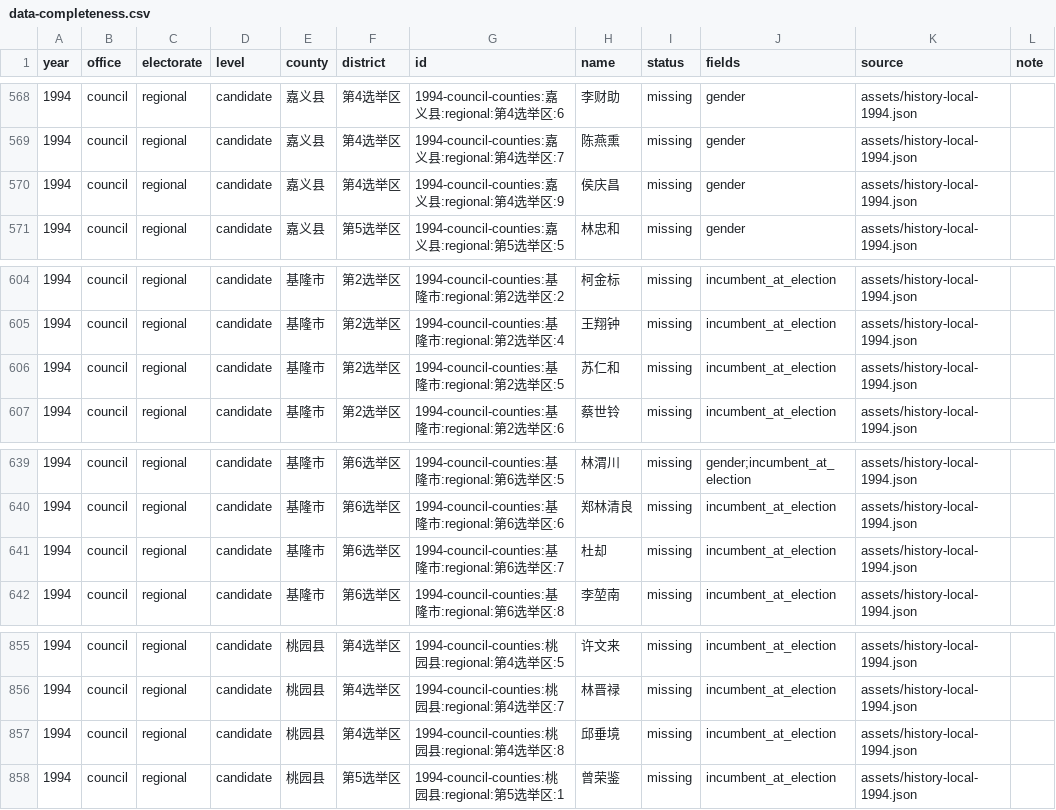
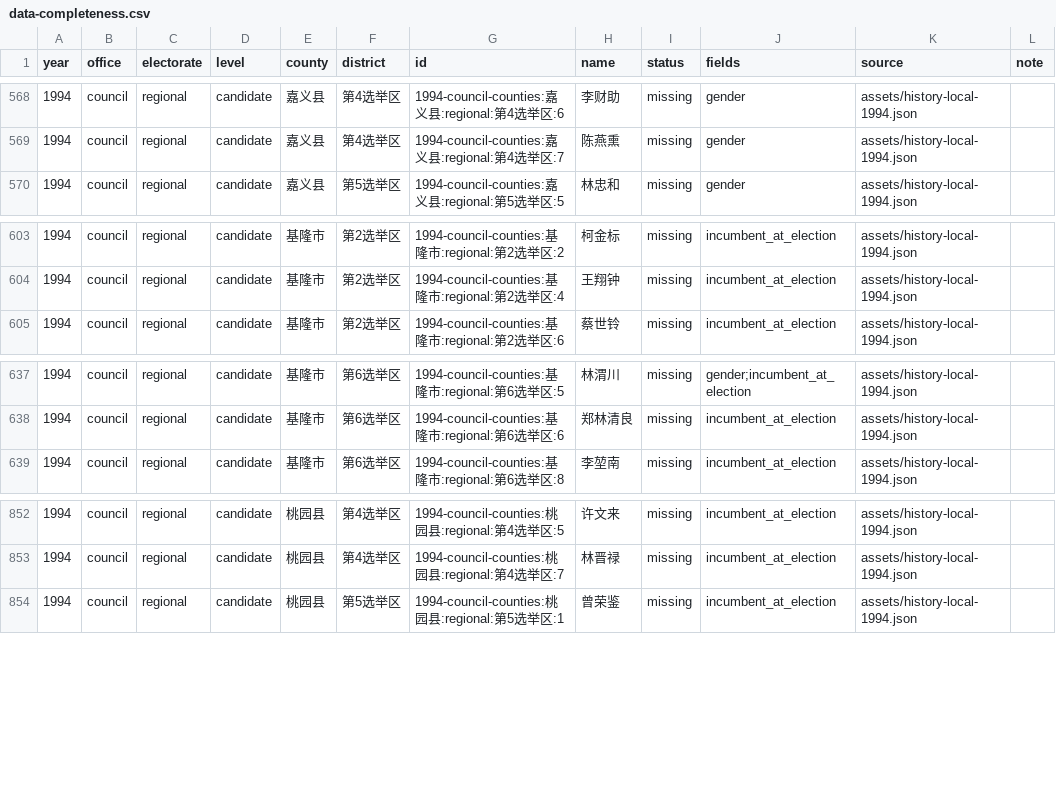
Before and after one commit to AlexWei2048/taiwan-map-painter, a CSV file: reports/data-completeness.csv, drawn as a sheet; only a part is shown, gaps mark what is left out; the diff names each change by its address in the sheet, - before the commit and + after, or states it on an @@ line.

```diff
--- a/reports/data-completeness.csv
+++ b/reports/data-completeness.csv
-row 570: 1994 | council | regional | candidate | 嘉义县 | 第4选举区 | 1994-council-counties:嘉义县:regional:第4选举区:9 | 侯庆昌 | missing | gender | assets/history-local-1994.json
-row 606: 1994 | council | regional | candidate | 基隆市 | 第2选举区 | 1994-council-counties:基隆市:regional:第2选举区:5 | 苏仁和 | missing | incumbent_at_election | assets/history-local-1994.json
-row 641: 1994 | council | regional | candidate | 基隆市 | 第6选举区 | 1994-council-counties:基隆市:regional:第6选举区:7 | 杜却 | missing | incumbent_at_election | assets/history-local-1994.json
-row 857: 1994 | council | regional | candidate | 桃园县 | 第4选举区 | 1994-council-counties:桃园县:regional:第4选举区:8 | 邱垂境 | missing | incumbent_at_election | assets/history-local-1994.json
```
Also changed, not shown: 2 other files.
